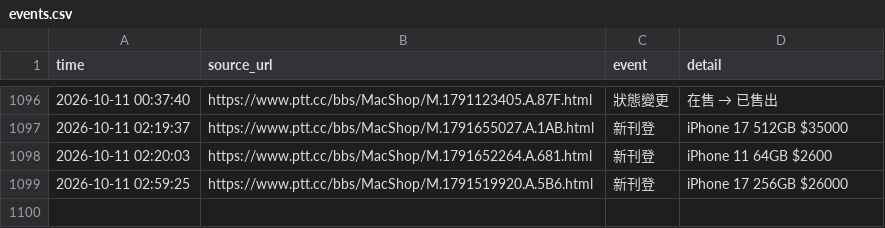
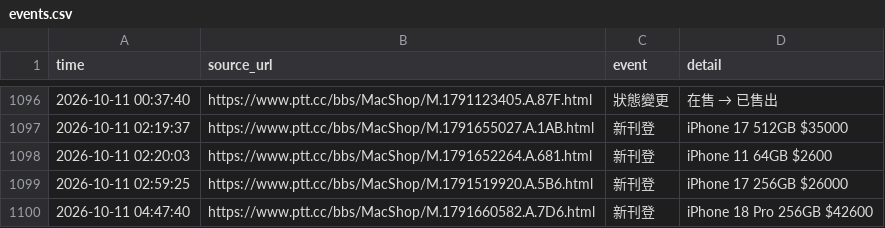
Before and after one commit to iPliny/ptt-iphone-tracker, a CSV file: data/events.csv, drawn as a sheet; only a part is shown, gaps mark what is left out; the diff names each change by its address in the sheet, - before the commit and + after, or states it on an @@ line.

```diff
--- a/data/events.csv
+++ b/data/events.csv
+row 1100: 2026-10-11 04:47:40 | https://www.ptt.cc/bbs/MacShop/M.1791660582.A.7D6.html | 新刊登 | iPhone 18 Pro 256GB $42600
```
Also changed, not shown: data/listings.csv, data/market_summary.csv.
